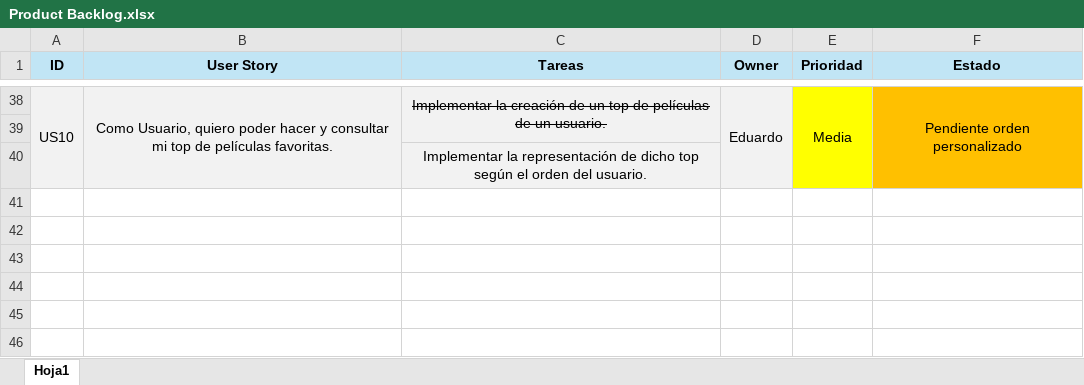
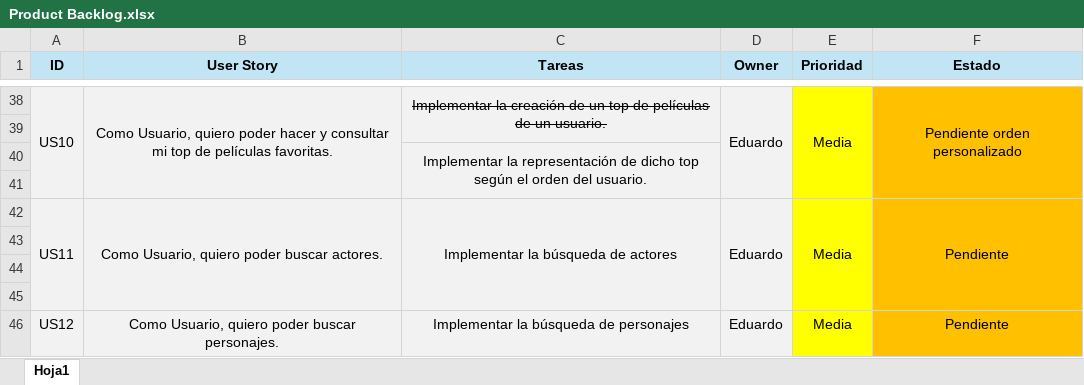
Before and after one commit to jacegar/ArkhamMovies, an Excel workbook: ToDo/Product Backlog.xlsx, sheet Hoja1, drawn as a sheet; only a part is shown, gaps mark what is left out; values as stored, in another font and other column widths than the file's, no borders; the diff covers the shown part only; the diff names each change by its address in the sheet, - before the commit and + after, or states it on an @@ line.

Commit message:
toDo actualizada

```diff
--- a/ToDo/Product Backlog.xlsx (sheet Hoja1)
+++ b/ToDo/Product Backlog.xlsx (sheet Hoja1)
+C40:C41 merged
+row 41: (empty)
+row 42: US11 | Como Usuario, quiero poder buscar actores. | Implementar la búsqueda de actores | Eduardo | Media | Pendiente
+row 43: (empty)
+row 44: (empty)
+row 45: (empty)
+row 46: US12 | Como Usuario, quiero poder buscar personajes. | Implementar la búsqueda de personajes | Eduardo | Media | Pendiente
```
Also changed, not shown: cell formats elsewhere in this sheet.
